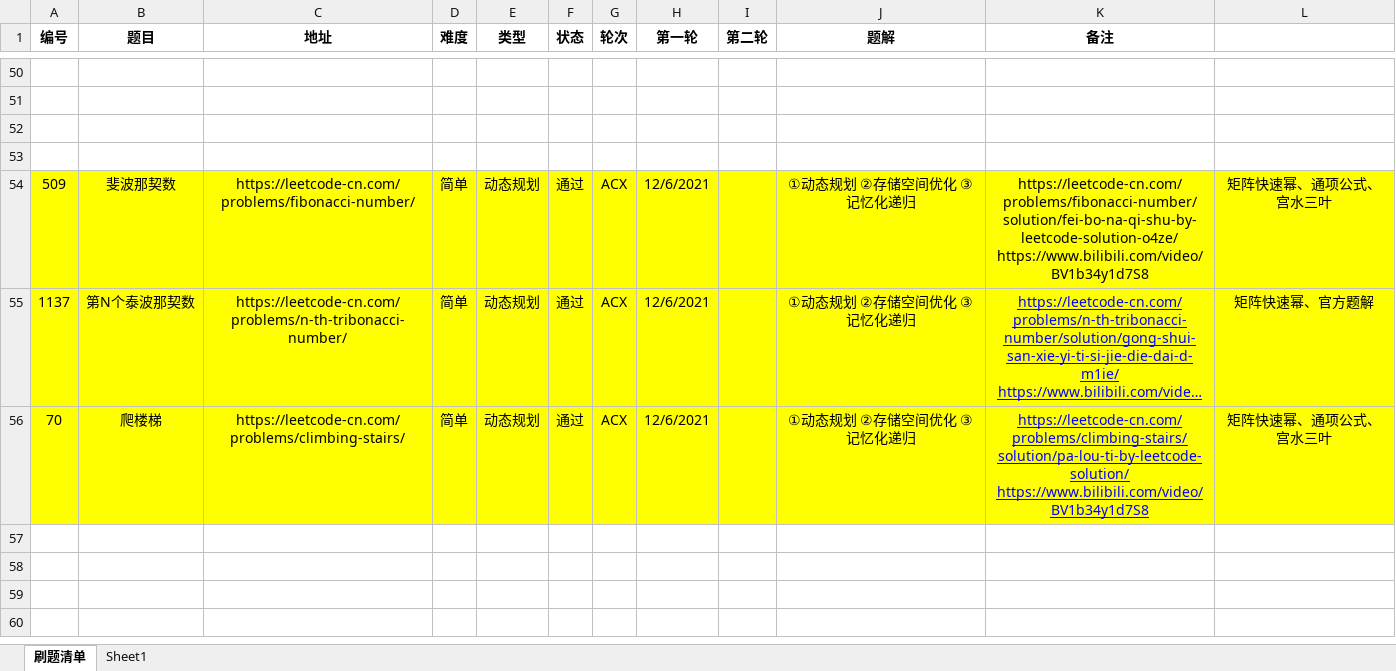
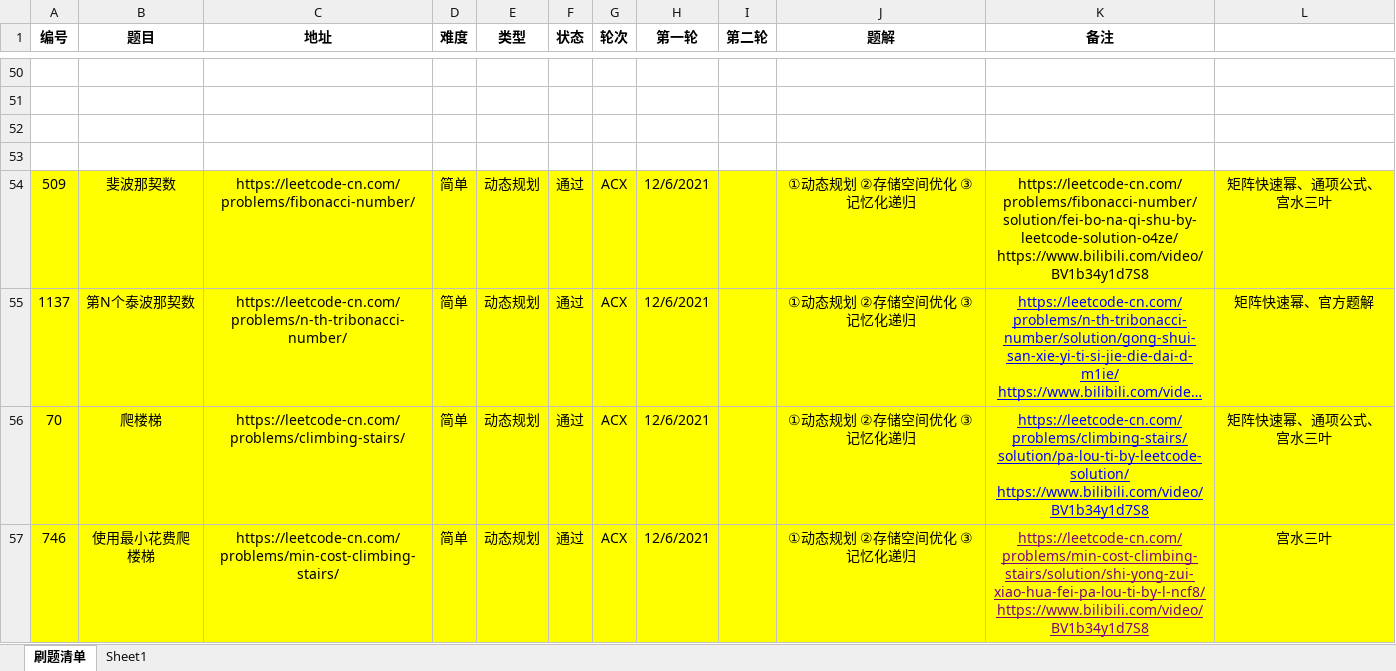
Before and after one commit to moonspiritacm/JAcm-Leetcode, an Excel workbook: README.xlsx, sheet 刷题清单, drawn as a sheet; only a part is shown, gaps mark what is left out; long unchanged cells end in …; values as stored, in another font and other column widths than the file's, no borders; the diff names each change by its address in the sheet, - before the commit and + after, or states it on an @@ line.

Commit message:
Problem 0746 ACX

```diff
--- a/README.xlsx (sheet 刷题清单)
+++ b/README.xlsx (sheet 刷题清单)
+row 57: 746 | 使用最小花费爬楼梯 | https://leetcode-cn.com/problems/min-cost-climbing-stairs/ | 简单 | 动态规划 | 通过 | ACX | 12/6/2021 |  | ①动态规划 ②存储空间优化 ③记忆化递归 | https://leetcode-cn.com/problems/min-cost-climbing-stairs/solution/shi-yong-zui-xiao-hua-fei-pa-lou-ti-by-l-ncf8/ https://www.bilibili.com/video/BV1b34y1d7S8 | 宫水三叶
```
Also changed, not shown: 3 other files.
